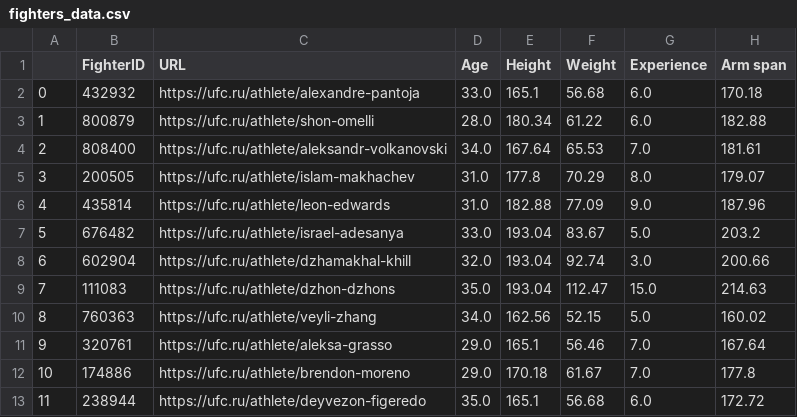
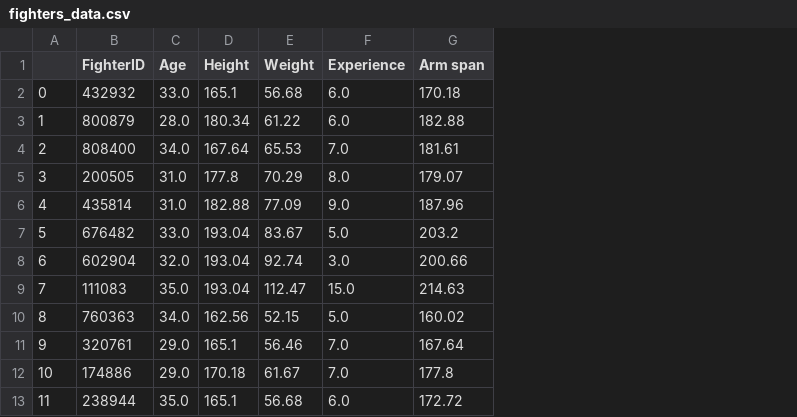
Before and after one commit to ivan-dev-lab/Oracle_Octagon_AI, a CSV file: data/fighters_data.csv, drawn as a sheet; only a part is shown; the diff names each change by its address in the sheet, - before the commit and + after, or states it on an @@ line.

Commit message:
улучшены данные

```diff
--- a/data/fighters_data.csv
+++ b/data/fighters_data.csv
-column C (URL), rows 2-13: https://ufc.ru/athlete/alexandre-pantoja | https://ufc.ru/athlete/shon-omelli | https://ufc.ru/athlete/aleksandr-volkanovski | https://ufc.ru/athlete/islam-makhachev | https://ufc.ru/athlete/leon-edwards | https://ufc.ru/athlete/israel-adesanya | https://ufc.ru/athlete/dzhamakhal-khill | https://ufc.ru/athlete/dzhon-dzhons | https://ufc.ru/athlete/veyli-zhang | https://ufc.ru/athlete/aleksa-grasso | https://ufc.ru/athlete/brendon-moreno | https://ufc.ru/athlete/deyvezon-figeredo
```
